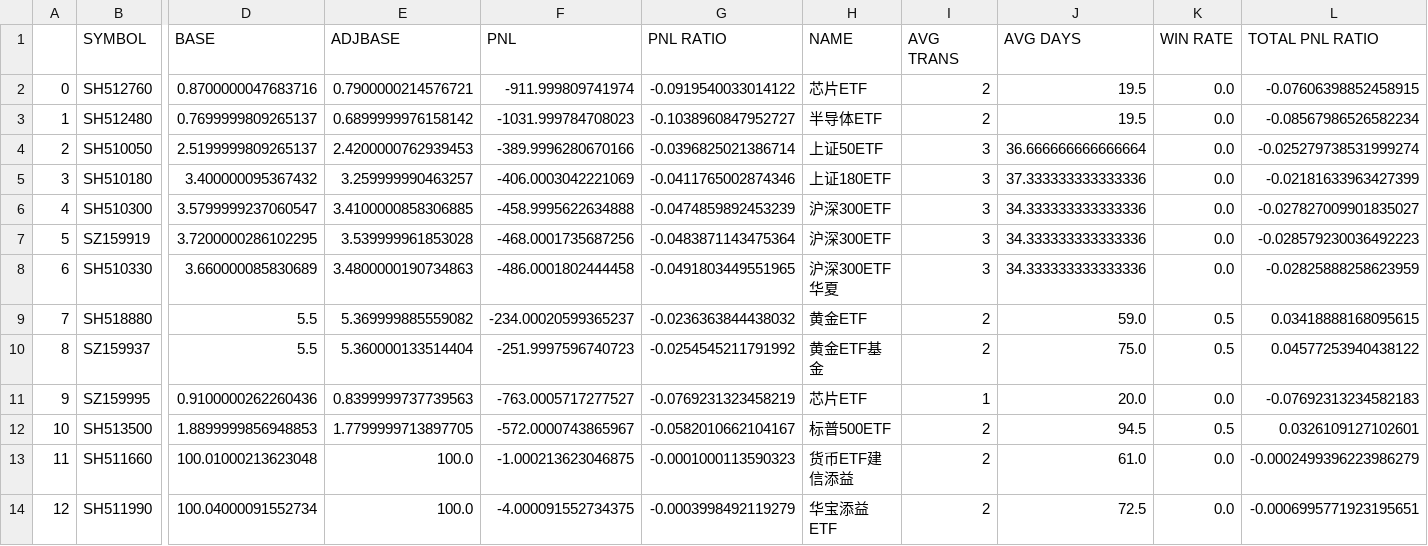
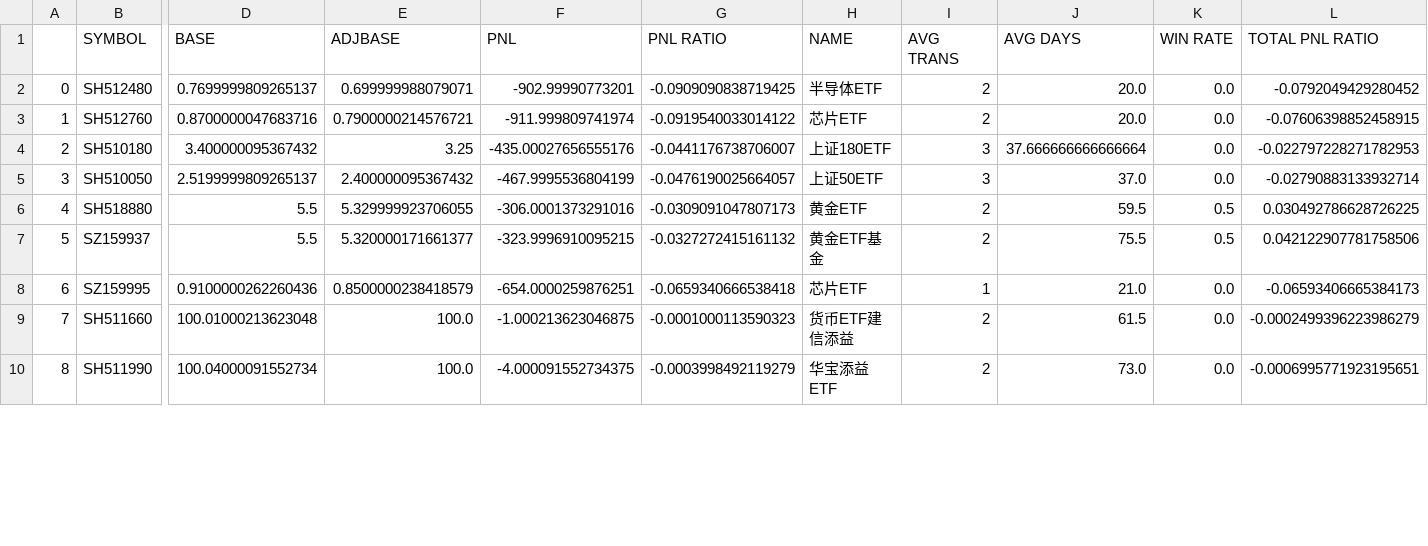
Before and after one commit to joeyrensh/pub_finance, a CSV file: pub_finance/finance/images/cn_etf.csv, drawn as a sheet; only a part is shown, gaps mark what is left out; removed rows and columns are numbered as before the commit, all else as after; rows hold the shown columns only; the diff covers the shown part only; the diff names each change by its address in the sheet, - before the commit and + after, or states it on an @@ line.

```diff
--- a/pub_finance/finance/images/cn_etf.csv
+++ b/pub_finance/finance/images/cn_etf.csv
+row 2: 0 | SH512480 | 0.7699999809265137 | 0.699999988079071 | -902.99990773201 | -0.0909090838719425 | 半导体ETF | 2 | 20.0 | 0.0 | -0.0792049429280452
@@ column A renumbered from row 3 down @@
-J3 (AVG DAYS): 19.5
+J3 (AVG DAYS): 20.0
-row 3: 1 | SH512480 | 0.7699999809265137 | 0.6899999976158142 | -1031.999784708023 | -0.1038960847952727 | 半导体ETF | 2 | 19.5 | 0.0 | -0.08567986526582234
-row 4: 2 | SH510050 | 2.5199999809265137 | 2.4200000762939453 | -389.9996280670166 | -0.0396825021386714 | 上证50ETF | 3 | 36.666666666666664 | 0.0 | -0.025279738531999274
-E4 (ADJBASE): 3.259999990463257
+E4 (ADJBASE): 3.25
-F4 (PNL): -406.0003042221069
+F4 (PNL): -435.00027656555176
-G4 (PNL RATIO): -0.0411765002874346
+G4 (PNL RATIO): -0.0441176738706007
-J4 (AVG DAYS): 37.333333333333336
+J4 (AVG DAYS): 37.666666666666664
-L4 (TOTAL PNL RATIO): -0.02181633963427399
+L4 (TOTAL PNL RATIO): -0.022797228271782953
-row 6: 4 | SH510300 | 3.5799999237060547 | 3.4100000858306885 | -458.9995622634888 | -0.0474859892453239 | 沪深300ETF | 3 | 34.333333333333336 | 0.0 | -0.027827009901835027
-row 7: 5 | SZ159919 | 3.7200000286102295 | 3.539999961853028 | -468.0001735687256 | -0.0483871143475364 | 沪深300ETF | 3 | 34.333333333333336 | 0.0 | -0.028579230036492223
-row 8: 6 | SH510330 | 3.660000085830689 | 3.4800000190734863 | -486.0001802444458 | -0.0491803449551965 | 沪深300ETF华夏 | 3 | 34.333333333333336 | 0.0 | -0.02825888258623959
+row 5: 3 | SH510050 | 2.5199999809265137 | 2.400000095367432 | -467.9995536804199 | -0.0476190025664057 | 上证50ETF | 3 | 37.0 | 0.0 | -0.02790883133932714
-E6 (ADJBASE): 5.369999885559082
+E6 (ADJBASE): 5.329999923706055
-F6 (PNL): -234.00020599365237
+F6 (PNL): -306.0001373291016
-G6 (PNL RATIO): -0.0236363844438032
+G6 (PNL RATIO): -0.0309091047807173
-J6 (AVG DAYS): 59.0
+J6 (AVG DAYS): 59.5
-L6 (TOTAL PNL RATIO): 0.03418888168095615
+L6 (TOTAL PNL RATIO): 0.030492786628726225
-E7 (ADJBASE): 5.360000133514404
+E7 (ADJBASE): 5.320000171661377
-F7 (PNL): -251.9997596740723
+F7 (PNL): -323.9996910095215
-G7 (PNL RATIO): -0.0254545211791992
+G7 (PNL RATIO): -0.0327272415161132
-J7 (AVG DAYS): 75.0
+J7 (AVG DAYS): 75.5
-L7 (TOTAL PNL RATIO): 0.04577253940438122
+L7 (TOTAL PNL RATIO): 0.042122907781758506
-E8 (ADJBASE): 0.8399999737739563
+E8 (ADJBASE): 0.8500000238418579
-F8 (PNL): -763.0005717277527
+F8 (PNL): -654.0000259876251
-G8 (PNL RATIO): -0.0769231323458219
+G8 (PNL RATIO): -0.0659340666538418
-J8 (AVG DAYS): 20.0
+J8 (AVG DAYS): 21.0
-L8 (TOTAL PNL RATIO): -0.07692313234582183
+L8 (TOTAL PNL RATIO): -0.06593406665384173
-row 12: 10 | SH513500 | 1.8899999856948853 | 1.7799999713897705 | -572.0000743865967 | -0.0582010662104167 | 标普500ETF | 2 | 94.5 | 0.5 | 0.0326109127102601
-J9 (AVG DAYS): 61.0
+J9 (AVG DAYS): 61.5
-J10 (AVG DAYS): 72.5
+J10 (AVG DAYS): 73.0
```
Also changed, not shown: 13 edited cells elsewhere in this file, 4 other files.
